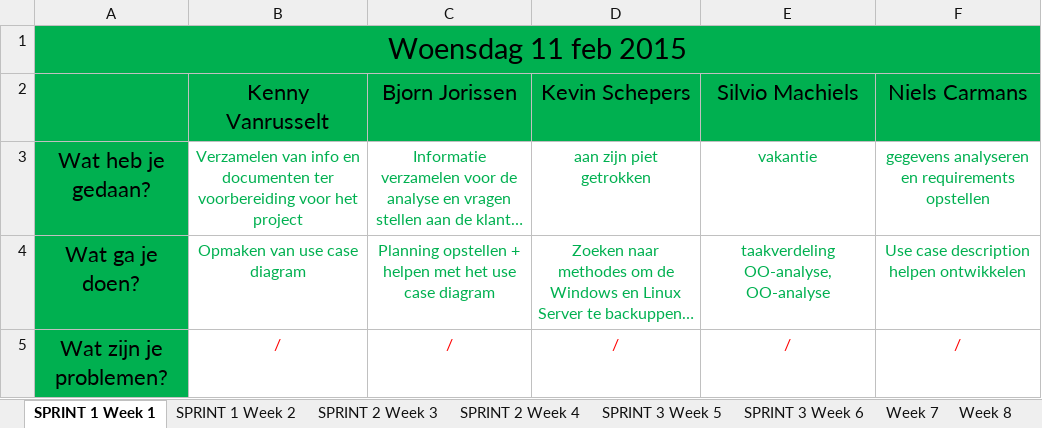
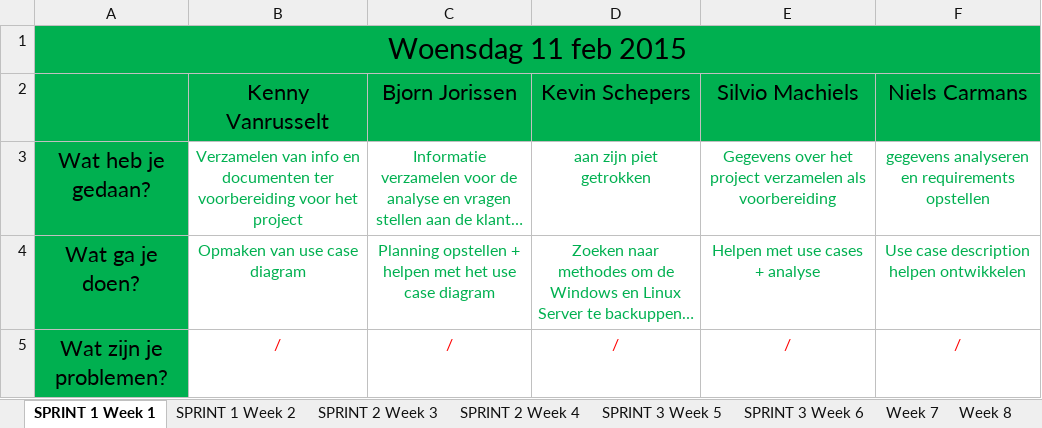
Before and after one commit to sorrowgrave/ProjectAppDev04, an Excel workbook: ScrumLogAppDev04.xlsx, sheet SPRINT 1 Week 1, drawn as a sheet; long unchanged cells end in …; values as stored, in another font and other column widths than the file's, no borders; the diff names each change by its address in the sheet, - before the commit and + after, or states it on an @@ line.

Commit message:
edit

```diff
--- a/ScrumLogAppDev04.xlsx (sheet SPRINT 1 Week 1)
+++ b/ScrumLogAppDev04.xlsx (sheet SPRINT 1 Week 1)
-E3 (Silvio Machiels): vakantie
+E3 (Silvio Machiels): Gegevens over het project verzamelen als voorbereiding
-E4 (Silvio Machiels): taakverdeling OO-analyse, OO-analyse
+E4 (Silvio Machiels): Helpen met use cases + analyse
```
